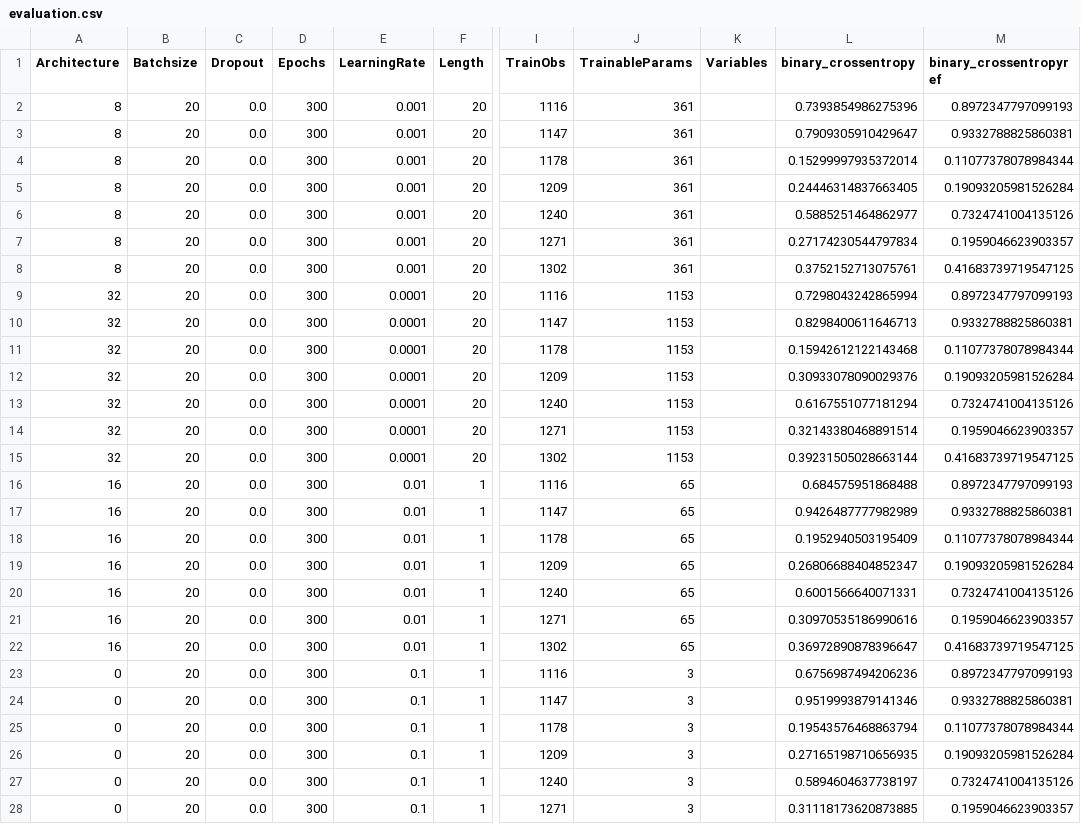
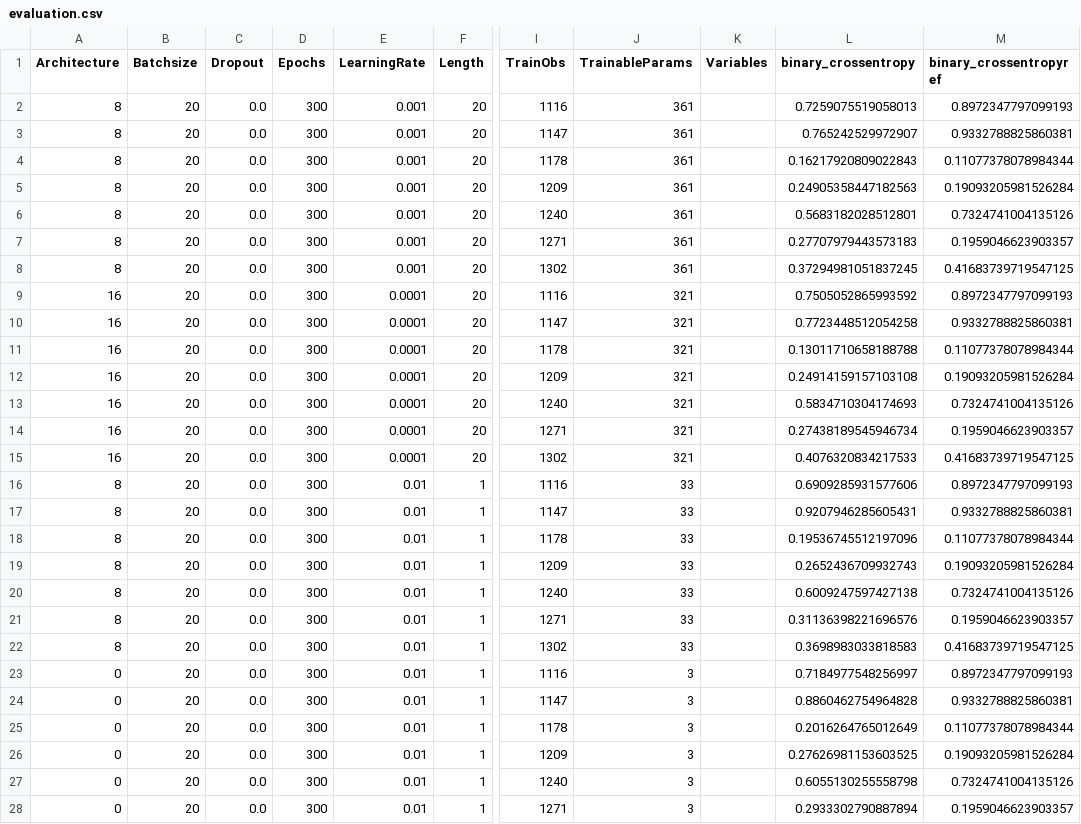
Before and after one commit to ckoopmann/GasPricePrediction, a CSV file: Data/Output/BinaryPrediction/binary_eval/evaluation.csv, drawn as a sheet; only a part is shown, gaps mark what is left out; the diff covers the shown part only; the diff names each change by its address in the sheet, - before the commit and + after, or states it on an @@ line.

Commit message:
New AWS results - Binary Evaluation

```diff
--- a/Data/Output/BinaryPrediction/binary_eval/evaluation.csv
+++ b/Data/Output/BinaryPrediction/binary_eval/evaluation.csv
-L2 (binary_crossentropy): 0.7393854986275396
+L2 (binary_crossentropy): 0.7259075519058013
-L3 (binary_crossentropy): 0.7909305910429647
+L3 (binary_crossentropy): 0.765242529972907
-L4 (binary_crossentropy): 0.15299997935372014
+L4 (binary_crossentropy): 0.16217920809022843
-L5 (binary_crossentropy): 0.24446314837663405
+L5 (binary_crossentropy): 0.24905358447182563
-L6 (binary_crossentropy): 0.5885251464862977
+L6 (binary_crossentropy): 0.5683182028512801
-L7 (binary_crossentropy): 0.27174230544797834
+L7 (binary_crossentropy): 0.27707979443573183
-L8 (binary_crossentropy): 0.3752152713075761
+L8 (binary_crossentropy): 0.37294981051837245
-A9:A15 (Architecture): 32
+A9:A15 (Architecture): 16
-J9:J15 (TrainableParams): 1153
+J9:J15 (TrainableParams): 321
-L9 (binary_crossentropy): 0.7298043242865994
+L9 (binary_crossentropy): 0.7505052865993592
-L10 (binary_crossentropy): 0.8298400611646713
+L10 (binary_crossentropy): 0.7723448512054258
-L11 (binary_crossentropy): 0.15942612122143468
+L11 (binary_crossentropy): 0.13011710658188788
-L12 (binary_crossentropy): 0.30933078090029376
+L12 (binary_crossentropy): 0.24914159157103108
-L13 (binary_crossentropy): 0.6167551077181294
+L13 (binary_crossentropy): 0.5834710304174693
-L14 (binary_crossentropy): 0.32143380468891514
+L14 (binary_crossentropy): 0.27438189545946734
-L15 (binary_crossentropy): 0.39231505028663144
+L15 (binary_crossentropy): 0.4076320834217533
-A16:A22 (Architecture): 16
+A16:A22 (Architecture): 8
-J16:J22 (TrainableParams): 65
+J16:J22 (TrainableParams): 33
-L16 (binary_crossentropy): 0.684575951868488
+L16 (binary_crossentropy): 0.6909285931577606
-L17 (binary_crossentropy): 0.9426487777982989
+L17 (binary_crossentropy): 0.9207946285605431
-L18 (binary_crossentropy): 0.1952940503195409
+L18 (binary_crossentropy): 0.19536745512197096
-L19 (binary_crossentropy): 0.26806688404852347
+L19 (binary_crossentropy): 0.2652436709932743
-L20 (binary_crossentropy): 0.6001566640071331
+L20 (binary_crossentropy): 0.6009247597427138
-L21 (binary_crossentropy): 0.30970535186990616
+L21 (binary_crossentropy): 0.31136398221696576
-L22 (binary_crossentropy): 0.36972890878396647
+L22 (binary_crossentropy): 0.3698983033818583
-E23:E28 (LearningRate): 0.1
+E23:E28 (LearningRate): 0.01
-L23 (binary_crossentropy): 0.6756987494206236
+L23 (binary_crossentropy): 0.7184977548256997
-L24 (binary_crossentropy): 0.9519993879141346
+L24 (binary_crossentropy): 0.8860462754964828
-L25 (binary_crossentropy): 0.19543576468863794
+L25 (binary_crossentropy): 0.2016264765012649
-L26 (binary_crossentropy): 0.27165198710656935
+L26 (binary_crossentropy): 0.27626981153603525
-L27 (binary_crossentropy): 0.5894604637738197
+L27 (binary_crossentropy): 0.6055130255558798
-L28 (binary_crossentropy): 0.31118173620873885
+L28 (binary_crossentropy): 0.2933302790887894
```
Also changed, not shown: 128 edited cells elsewhere in this file, 3 other files.
